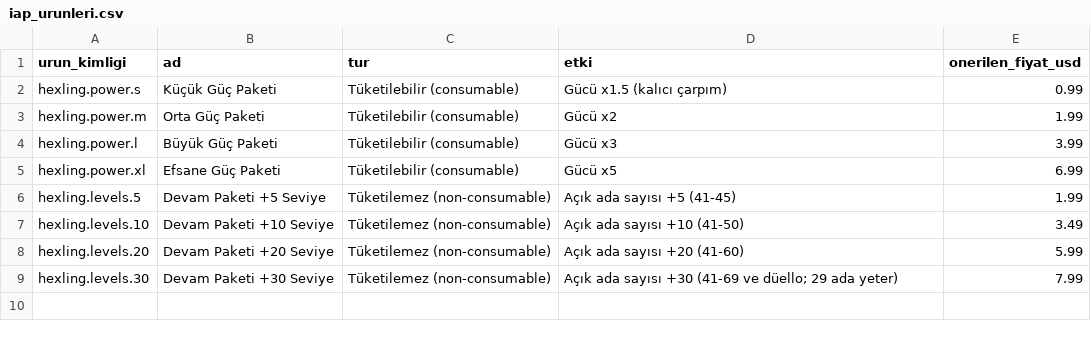
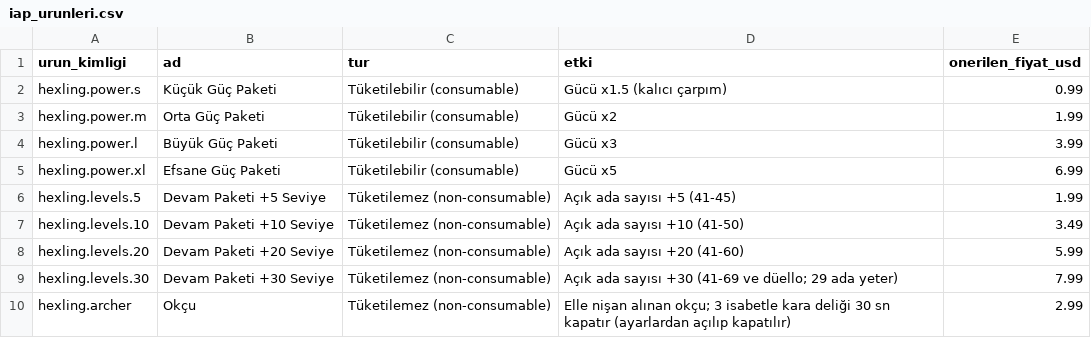
Before and after one commit to Arda-Avci/cadi-ciragi, a CSV file: store/iap_urunleri.csv, drawn as a sheet.

Commit message:
feat: v0.17.0 kara delik, okçu (arbalet), sis/bulut, test parametresi, dev yılan odağı

```diff
--- a/store/iap_urunleri.csv
+++ b/store/iap_urunleri.csv
@@ -9 +9,2 @@ hexling.levels.20,Devam Paketi +20 Seviye,Tüketilemez (non-consumable),Açık a
 hexling.levels.30,Devam Paketi +30 Seviye,Tüketilemez (non-consumable),Açık ada sayısı +30 (41-69 ve düello; 29 ada yeter),7.99
+hexling.archer,Okçu,Tüketilemez (non-consumable),Elle nişan alınan okçu; 3 isabetle kara deliği 30 sn kapatır (ayarlardan açılıp kapatılır),2.99
```
Also changed, not shown: 20 other files.
